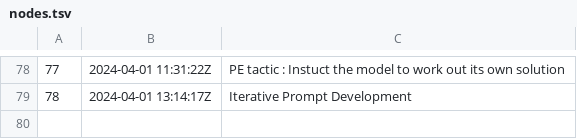
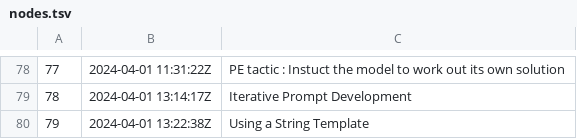
Before and after one commit to alxn0/zet, a TSV file: docs/dex/nodes.tsv, drawn as a sheet; only a part is shown, gaps mark what is left out; the diff names each change by its address in the sheet, - before the commit and + after, or states it on an @@ line.

Commit message:
Using a String Template

```diff
--- a/docs/dex/nodes.tsv
+++ b/docs/dex/nodes.tsv
+row 80: 79 | 2024-04-01 13:22:38Z | Using a String Template
```
Also changed, not shown: 5 other files.
